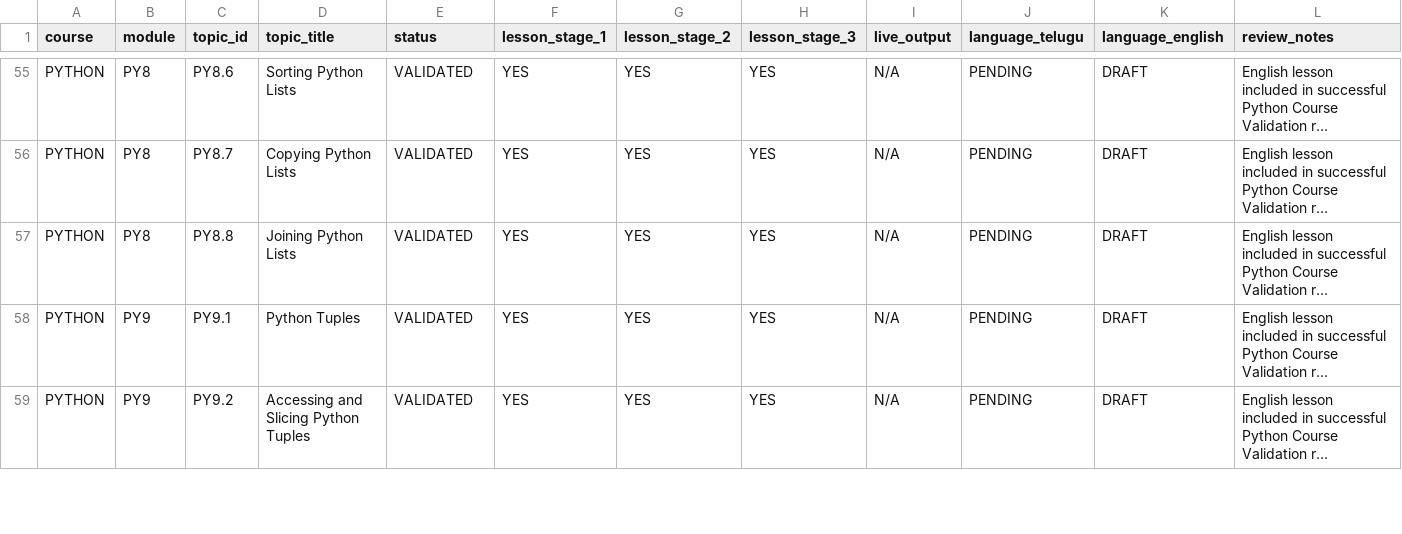
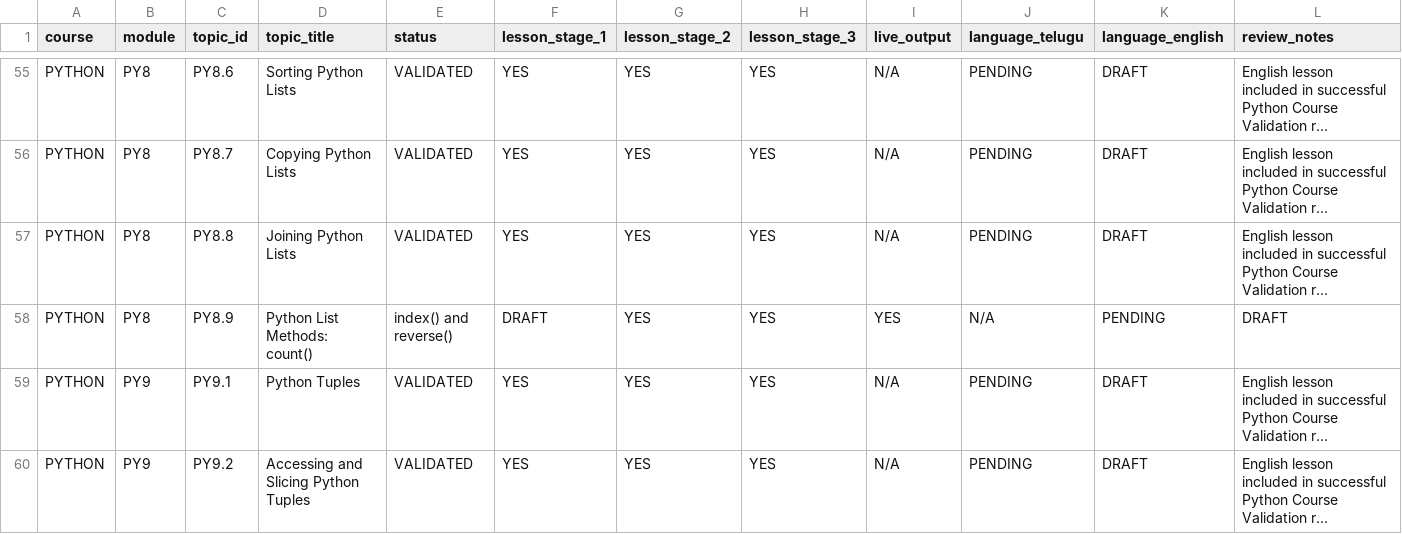
Before and after one commit to kharchasaathi/MULTILINGUAL_PROGRAMMING_LEARNING_PLATFORM, a CSV file: docs/CODESAATHI_CURRICULUM_PROGRESS_TRACKER.csv, drawn as a sheet; only a part is shown, gaps mark what is left out; long unchanged cells end in …; rows hold the shown columns only; the diff names each change by its address in the sheet, - before the commit and + after, or states it on an @@ line.

Commit message:
Track Python list methods progress

```diff
--- a/docs/CODESAATHI_CURRICULUM_PROGRESS_TRACKER.csv
+++ b/docs/CODESAATHI_CURRICULUM_PROGRESS_TRACKER.csv
+row 58: PYTHON | PY8 | PY8.9 | Python List Methods: count() | index() and reverse() | DRAFT | YES | YES | YES | N/A | PENDING | DRAFT
```
